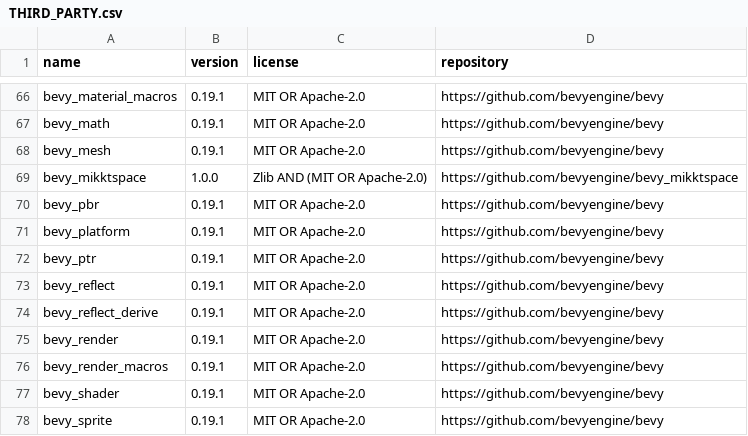
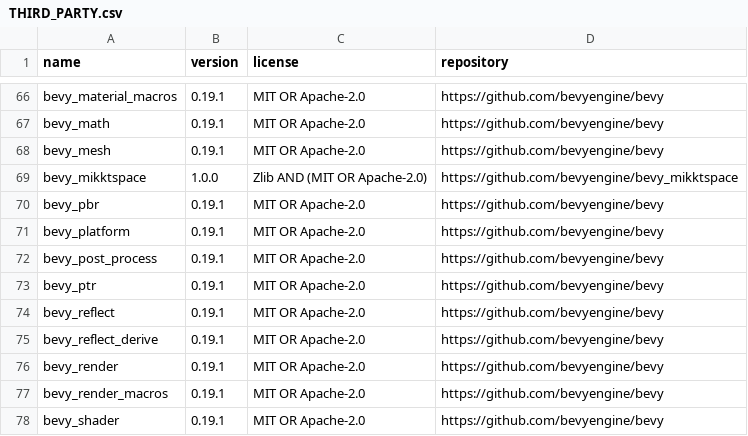
Before and after one commit to Xarth-Mai/CoCoBeat, a CSV file: licenses/THIRD_PARTY.csv, drawn as a sheet; only a part is shown, gaps mark what is left out; the shorter side is filled out with more unchanged rows; the diff names each change by its address in the sheet, - before the commit and + after, or states it on an @@ line.

```diff
--- a/licenses/THIRD_PARTY.csv
+++ b/licenses/THIRD_PARTY.csv
+row 72: bevy_post_process | 0.19.1 | MIT OR Apache-2.0 | https://github.com/bevyengine/bevy
```
Also changed, not shown: 27 other files.
